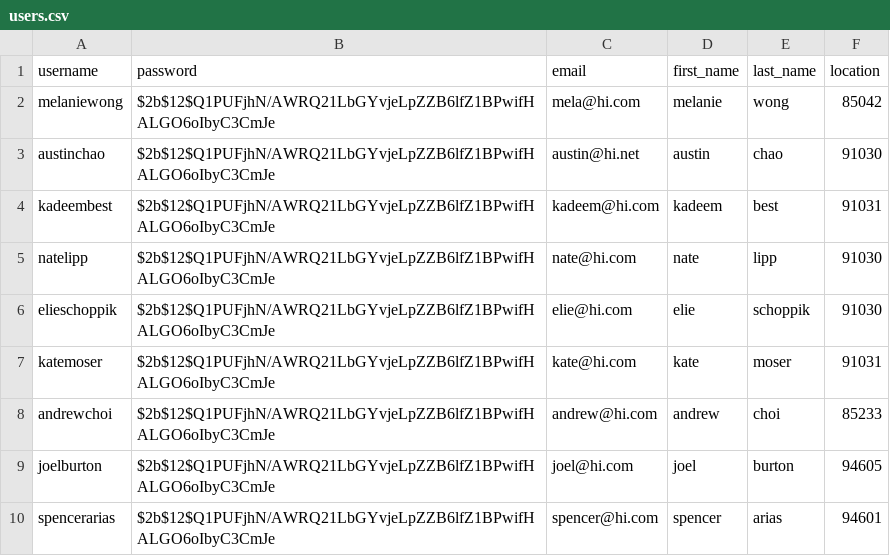
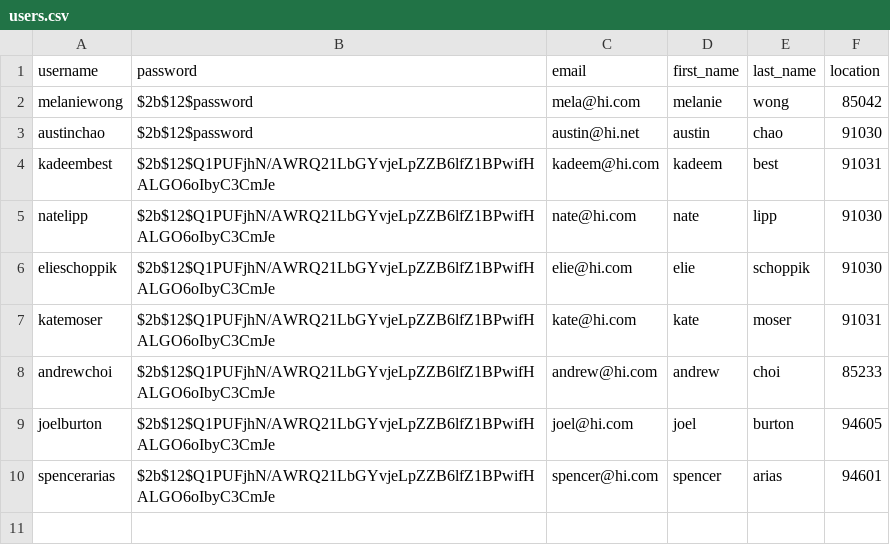
Before and after one commit to austinschao/friender-backend, a CSV file: generator/users.csv, drawn as a sheet.

Commit message:
finished user get routes and lists, patch route, post routes

```diff
--- a/generator/users.csv
+++ b/generator/users.csv
@@ -1,4 +1,4 @@
 username,password,email,first_name,last_name,location
-melaniewong,$2b$12$Q1PUFjhN/AWRQ21LbGYvjeLpZZB6lfZ1BPwifHALGO6oIbyC3CmJe,mela@hi.com,melanie,wong,85042
-austinchao,$2b$12$Q1PUFjhN/AWRQ21LbGYvjeLpZZB6lfZ1BPwifHALGO6oIbyC3CmJe,austin@hi.net,austin,chao,91030
+melaniewong,$2b$12$password,mela@hi.com,melanie,wong,85042
+austinchao,$2b$12$password,austin@hi.net,austin,chao,91030
 kadeembest,$2b$12$Q1PUFjhN/AWRQ21LbGYvjeLpZZB6lfZ1BPwifHALGO6oIbyC3CmJe,kadeem@hi.com,kadeem,best,91031
```
Also changed, not shown: 3 other files.
